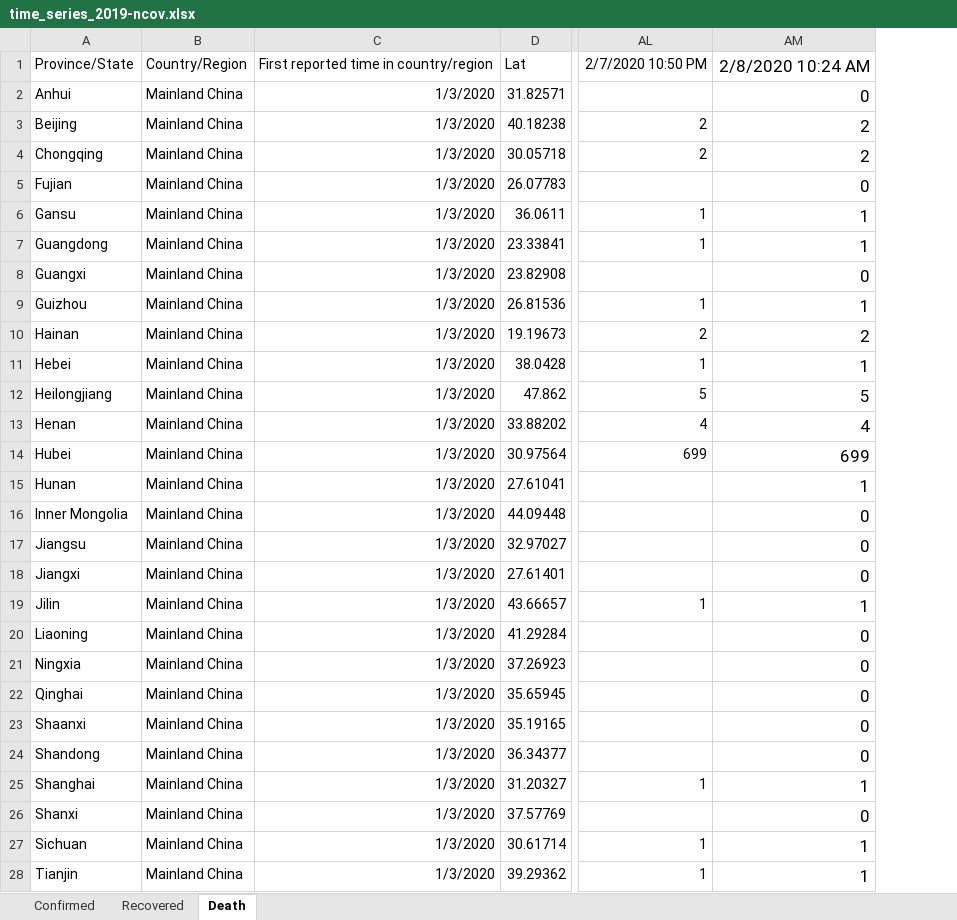
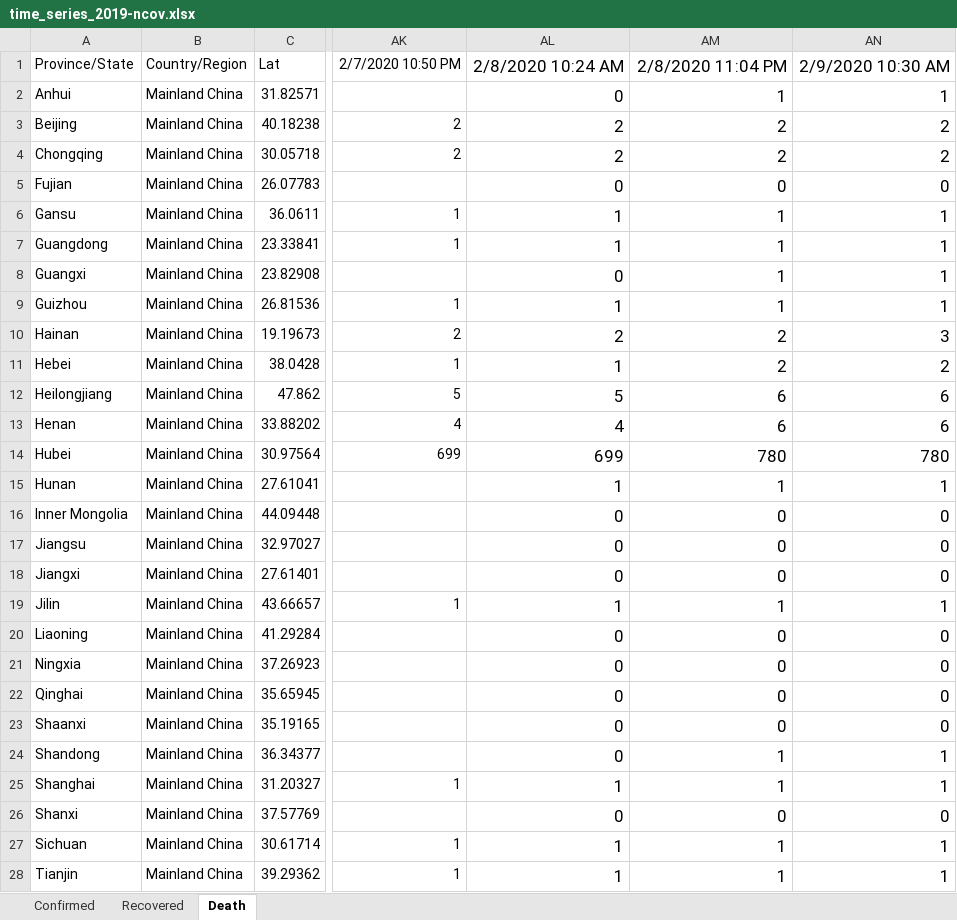
Before and after one commit to eMALI-IO/2019-nCoV, an Excel workbook: Dataset/time_series_2019-ncov.xlsx, sheet Death, drawn as a sheet; only a part is shown, gaps mark what is left out; values as stored, in another font and other column widths than the file's, no borders; charts and pictures not drawn; removed rows and columns are numbered as before the commit, all else as after; the diff names each change by its address in the sheet, - before the commit and + after, or states it on an @@ line.

```diff
--- a/Dataset/time_series_2019-ncov.xlsx (sheet Death)
+++ b/Dataset/time_series_2019-ncov.xlsx (sheet Death)
-column C, rows 1-28: First reported time in country/region | 1/3/2020 | 1/3/2020 | 1/3/2020 | 1/3/2020 | 1/3/2020 | 1/3/2020 | 1/3/2020 | 1/3/2020 | 1/3/2020 | 1/3/2020 | 1/3/2020 | 1/3/2020 | 1/3/2020 | 1/3/2020 | 1/3/2020 | 1/3/2020 | 1/3/2020 | 1/3/2020 | 1/3/2020 | 1/3/2020 | 1/3/2020 | 1/3/2020 | 1/3/2020 | 1/3/2020 | 1/3/2020 | 1/3/2020 | 1/3/2020
+column AL, rows 1-28: 2/8/2020 10:24 AM | 0 | 2 | 2 | 0 | 1 | 1 | 0 | 1 | 2 | 1 | 5 | 4 | 699 | 1 | 0 | 0 | 0 | 1 | 0 | 0 | 0 | 0 | 0 | 1 | 0 | 1 | 1
+column AN, rows 1-28: 2/9/2020 10:30 AM | 1 | 2 | 2 | 0 | 1 | 1 | 1 | 1 | 3 | 2 | 6 | 6 | 780 | 1 | 0 | 0 | 0 | 1 | 0 | 0 | 0 | 0 | 1 | 1 | 0 | 1 | 1
-AM1: 2/8/2020 10:24 AM
+AM1: 2/8/2020 11:04 PM
-AM2: 0
+AM2: 1
-AM8: 0
+AM8: 1
-AM11: 1
+AM11: 2
-AM12: 5
+AM12: 6
-AM13: 4
+AM13: 6
-AM14: 699
+AM14: 780
-AM24: 0
+AM24: 1
```
Also changed, not shown: sheet Confirmed, sheet Recovered, Dataset/Novel Coronavirus (2019-nCoV) Cases, provided by CN_HK.xlsx, Dataset/Novel Coronavirus (2019-nCoV) Cases, provided by JHU CSSE.xlsx.
